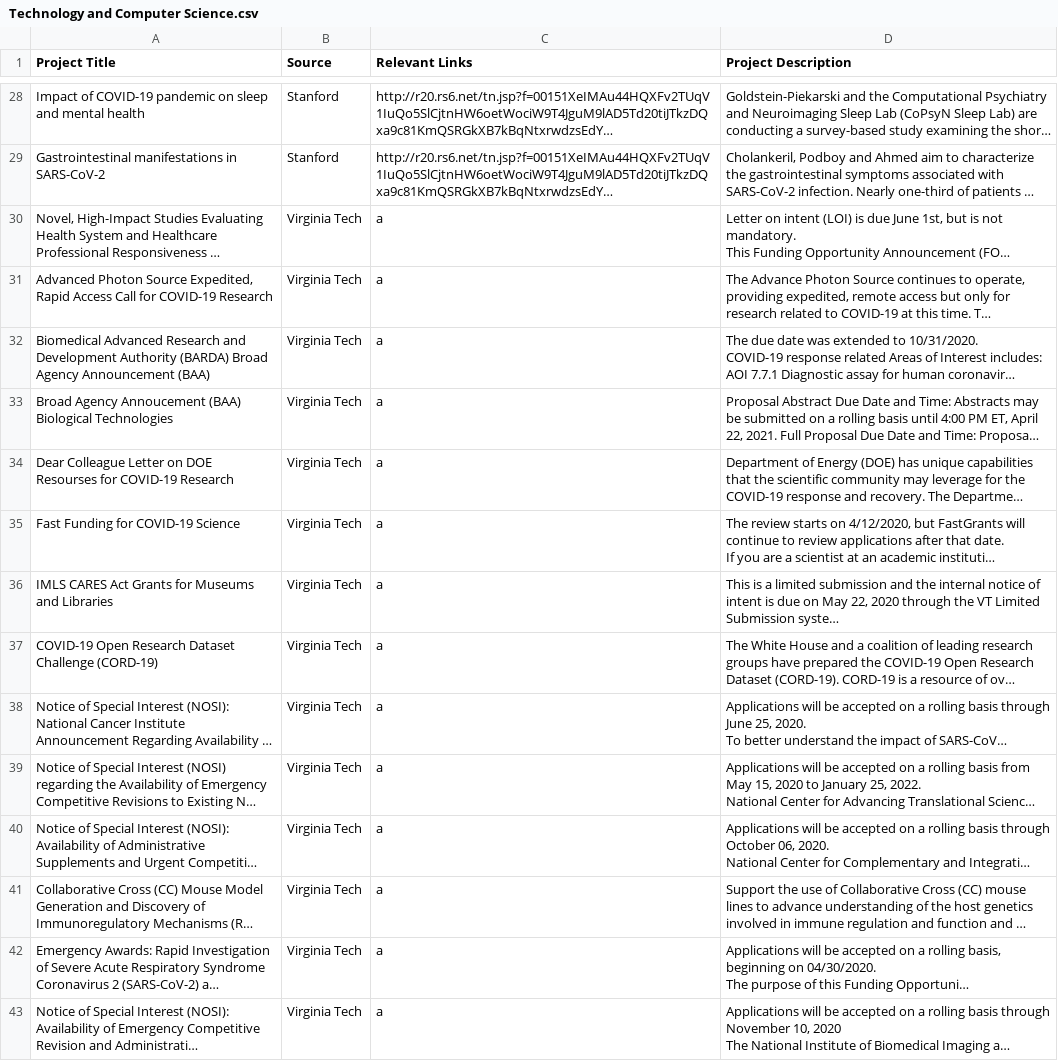
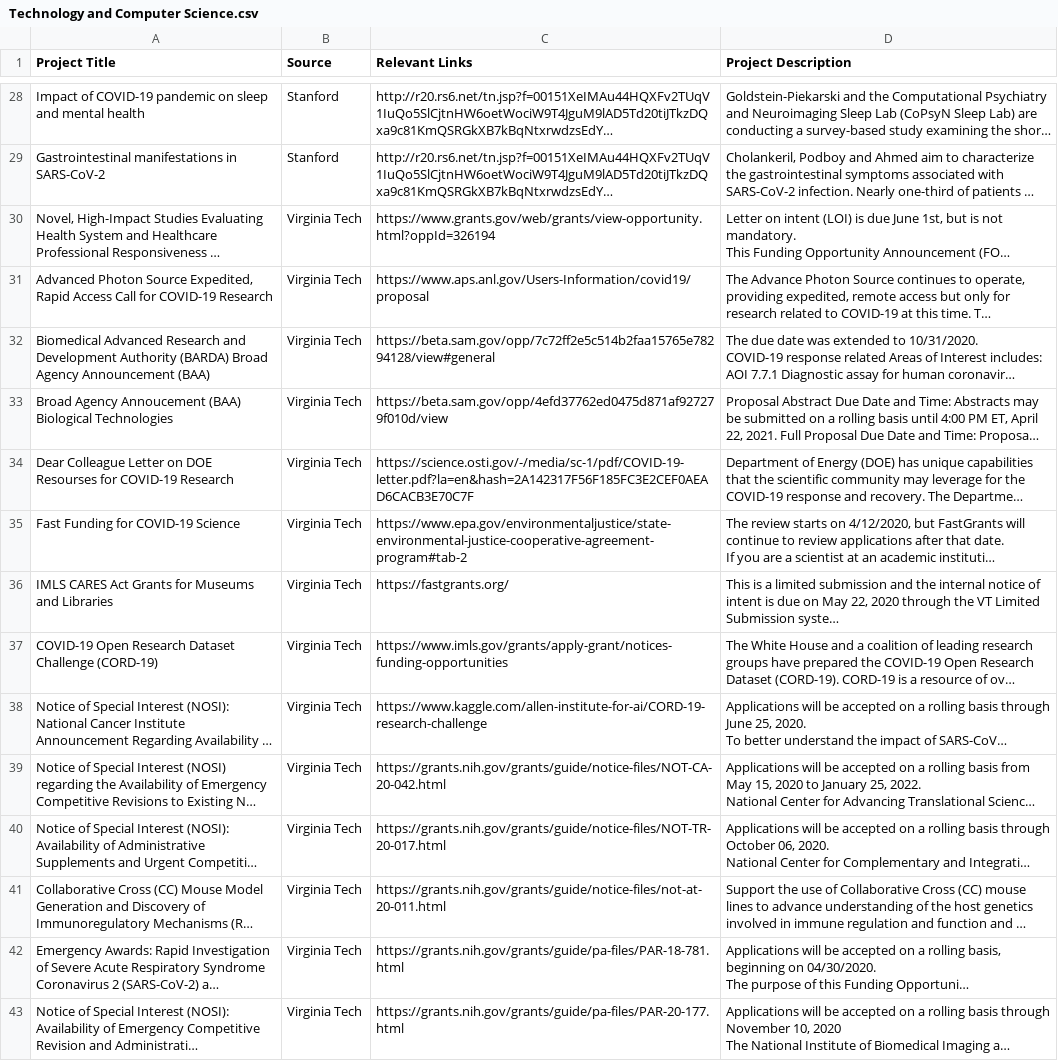
Before and after one commit to siddheshkrishnan1/Covid19Opps, a CSV file: scraping/Technology and Computer Science.csv, drawn as a sheet; only a part is shown, gaps mark what is left out; long unchanged cells end in …; the diff covers the shown part only; the diff names each change by its address in the sheet, - before the commit and + after, or states it on an @@ line.

```diff
--- a/scraping/Technology and Computer Science.csv
+++ b/scraping/Technology and Computer Science.csv
-C30 (Relevant Links): a
+C30 (Relevant Links): https://www.grants.gov/web/grants/view-opportunity.html?oppId=326194
-C31 (Relevant Links): a
+C31 (Relevant Links): https://www.aps.anl.gov/Users-Information/covid19/proposal
-C32 (Relevant Links): a
+C32 (Relevant Links): https://beta.sam.gov/opp/7c72ff2e5c514b2faa15765e78294128/view#general
-C33 (Relevant Links): a
+C33 (Relevant Links): https://beta.sam.gov/opp/4efd37762ed0475d871af927279f010d/view
-C34 (Relevant Links): a
+C34 (Relevant Links): https://science.osti.gov/-/media/sc-1/pdf/COVID-19-letter.pdf?la=en&hash=2A142317F56F185FC3E2CEF0AEAD6CACB3E70C7F
-C35 (Relevant Links): a
+C35 (Relevant Links): https://www.epa.gov/environmentaljustice/state-environmental-justice-cooperative-agreement-program#tab-2
-C36 (Relevant Links): a
+C36 (Relevant Links): https://fastgrants.org/
-C37 (Relevant Links): a
+C37 (Relevant Links): https://www.imls.gov/grants/apply-grant/notices-funding-opportunities
-C38 (Relevant Links): a
+C38 (Relevant Links): https://www.kaggle.com/allen-institute-for-ai/CORD-19-research-challenge
-C39 (Relevant Links): a
+C39 (Relevant Links): https://grants.nih.gov/grants/guide/notice-files/NOT-CA-20-042.html
-C40 (Relevant Links): a
+C40 (Relevant Links): https://grants.nih.gov/grants/guide/notice-files/NOT-TR-20-017.html
-C41 (Relevant Links): a
+C41 (Relevant Links): https://grants.nih.gov/grants/guide/notice-files/not-at-20-011.html
-C42 (Relevant Links): a
+C42 (Relevant Links): https://grants.nih.gov/grants/guide/pa-files/PAR-18-781.html
-C43 (Relevant Links): a
+C43 (Relevant Links): https://grants.nih.gov/grants/guide/pa-files/PAR-20-177.html
```
Also changed, not shown: 30 edited cells elsewhere in this file, scraping/Biomedical.csv, scraping/VirginiaTechProjects.csv, 2 other files.
